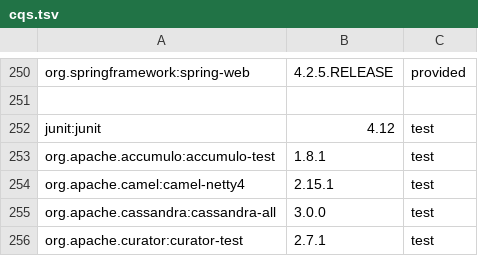
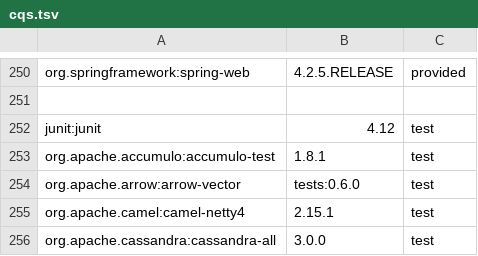
Before and after one commit to elahrvivaz/geomesa, a TSV file: build/cqs.tsv, drawn as a sheet; only a part is shown, gaps mark what is left out; the shorter side is filled out with more unchanged rows; the diff names each change by its address in the sheet, - before the commit and + after, or states it on an @@ line.

Commit message:
cqs

```diff
--- a/build/cqs.tsv
+++ b/build/cqs.tsv
+row 254: org.apache.arrow:arrow-vector | tests:0.6.0 | test
```
